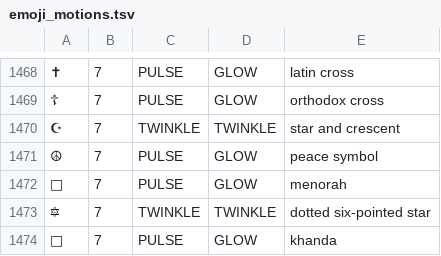
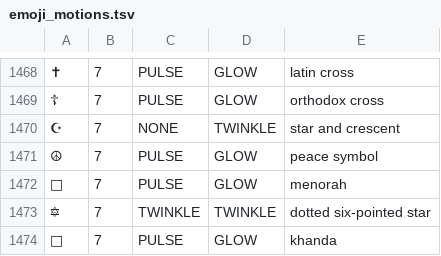
Before and after one commit to Dr-Essence/Nothing-Launcher-Plus, a TSV file: app/src/main/assets/emoji_motions.tsv, drawn as a sheet; only a part is shown, gaps mark what is left out; the diff covers the shown part only; the diff names each change by its address in the sheet, - before the commit and + after, or states it on an @@ line.

```diff
--- a/app/src/main/assets/emoji_motions.tsv
+++ b/app/src/main/assets/emoji_motions.tsv
-C1470: TWINKLE
+C1470: NONE
```
Also changed, not shown: 35 edited cells elsewhere in this file, 2 other files.
